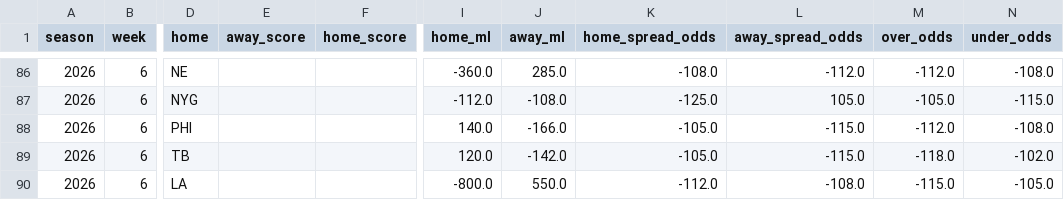
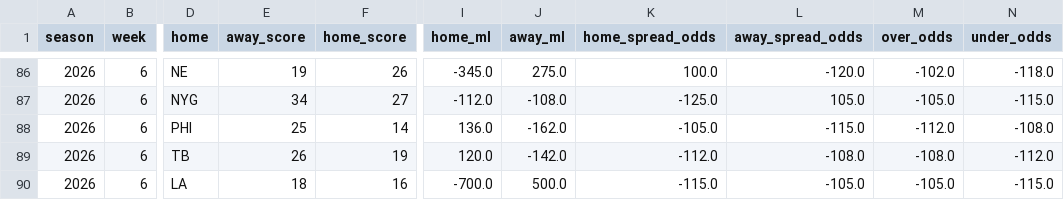
Before and after one commit to TuckersTruckers/nfl-model, a CSV file: nfl_output/games.csv, drawn as a sheet; only a part is shown, gaps mark what is left out; the diff covers the shown part only; the diff names each change by its address in the sheet, - before the commit and + after, or states it on an @@ line.

```diff
--- a/nfl_output/games.csv
+++ b/nfl_output/games.csv
-E86 (away_score): (empty)
+E86 (away_score): 19
-F86 (home_score): (empty)
+F86 (home_score): 26
-I86 (home_ml): -360.0
+I86 (home_ml): -345.0
-J86 (away_ml): 285.0
+J86 (away_ml): 275.0
-K86 (home_spread_odds): -108.0
+K86 (home_spread_odds): 100.0
-L86 (away_spread_odds): -112.0
+L86 (away_spread_odds): -120.0
-M86 (over_odds): -112.0
+M86 (over_odds): -102.0
-N86 (under_odds): -108.0
+N86 (under_odds): -118.0
-E87 (away_score): (empty)
+E87 (away_score): 34
-F87 (home_score): (empty)
+F87 (home_score): 27
-E88 (away_score): (empty)
+E88 (away_score): 25
-F88 (home_score): (empty)
+F88 (home_score): 14
-I88 (home_ml): 140.0
+I88 (home_ml): 136.0
-J88 (away_ml): -166.0
+J88 (away_ml): -162.0
-E89 (away_score): (empty)
+E89 (away_score): 26
-F89 (home_score): (empty)
+F89 (home_score): 19
-K89 (home_spread_odds): -105.0
+K89 (home_spread_odds): -112.0
-L89 (away_spread_odds): -115.0
+L89 (away_spread_odds): -108.0
-M89 (over_odds): -118.0
+M89 (over_odds): -108.0
-N89 (under_odds): -102.0
+N89 (under_odds): -112.0
-E90 (away_score): (empty)
+E90 (away_score): 18
-F90 (home_score): (empty)
+F90 (home_score): 16
-I90 (home_ml): -800.0
+I90 (home_ml): -700.0
-J90 (away_ml): 550.0
+J90 (away_ml): 500.0
-K90 (home_spread_odds): -112.0
+K90 (home_spread_odds): -115.0
-L90 (away_spread_odds): -108.0
+L90 (away_spread_odds): -105.0
-M90 (over_odds): -115.0
+M90 (over_odds): -105.0
-N90 (under_odds): -105.0
+N90 (under_odds): -115.0
```
Also changed, not shown: 158 edited cells elsewhere in this file, nfl_output/dvp.csv, nfl_output/players.csv, 6 other files.
